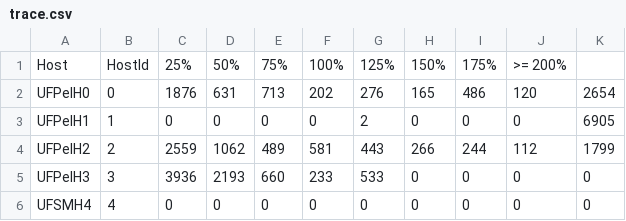
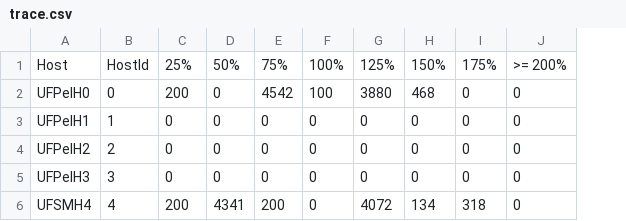
Before and after one commit to GersonCavalheiro/WCSim-antigo, a CSV file: output/trace.csv, drawn as a sheet; only a part is shown; removed rows and columns are numbered as before the commit, all else as after; the diff covers the shown part only; the diff names each change by its address in the sheet, - before the commit and + after, or states it on an @@ line.

```diff
--- a/output/trace.csv
+++ b/output/trace.csv
-column K, rows 2-6: 2654 | 6905 | 1799 | 0 | 0
-C2: 1876
+C2: 200
-D2: 631
+D2: 0
-E2: 713
+E2: 4542
-F2: 202
+F2: 100
-G2: 276
+G2: 3880
-H2: 165
+H2: 468
-I2: 486
+I2: 0
-J2: 120
+J2: 0
-G3: 2
+G3: 0
-C4: 2559
+C4: 0
-D4: 1062
+D4: 0
-E4: 489
+E4: 0
-F4: 581
+F4: 0
-G4: 443
+G4: 0
-H4: 266
+H4: 0
-I4: 244
+I4: 0
-J4: 112
+J4: 0
-C5: 3936
+C5: 0
-D5: 2193
+D5: 0
-E5: 660
+E5: 0
-F5: 233
+F5: 0
-G5: 533
+G5: 0
-C6: 0
+C6: 200
-D6: 0
+D6: 4341
-E6: 0
+E6: 200
-G6: 0
+G6: 4072
-H6: 0
+H6: 134
-I6: 0
+I6: 318
```
Also changed, not shown: 4 added rows and 18 edited cells elsewhere in this file, output/wallet.csv, 4 other files.
